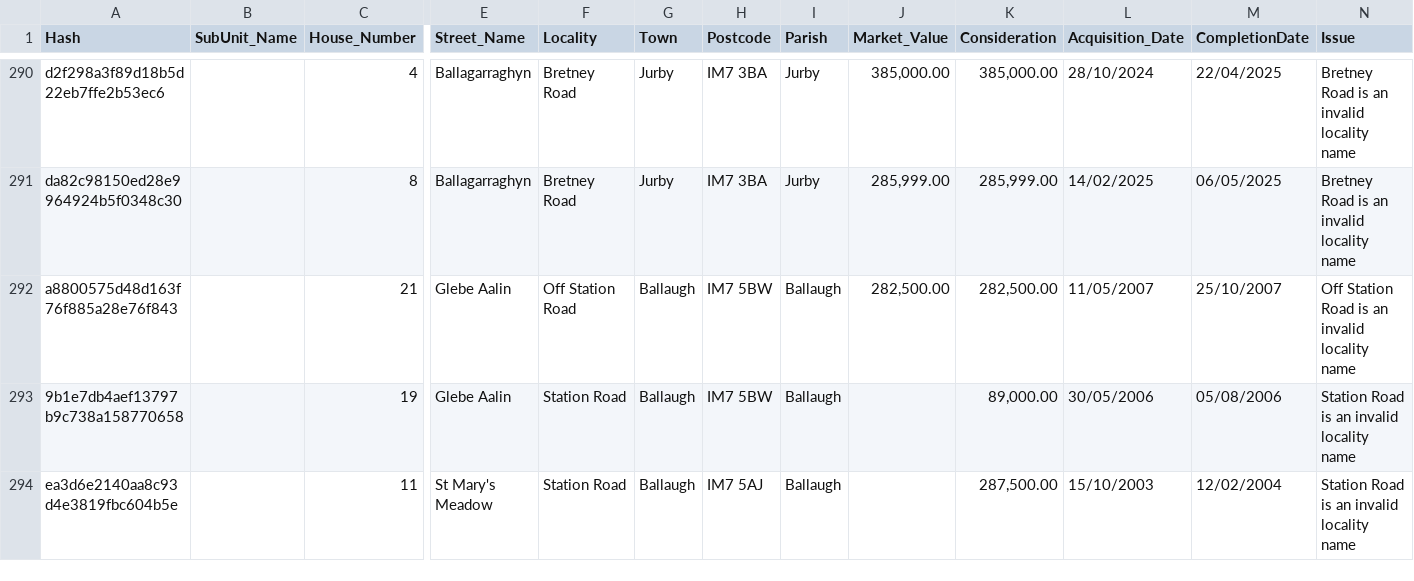
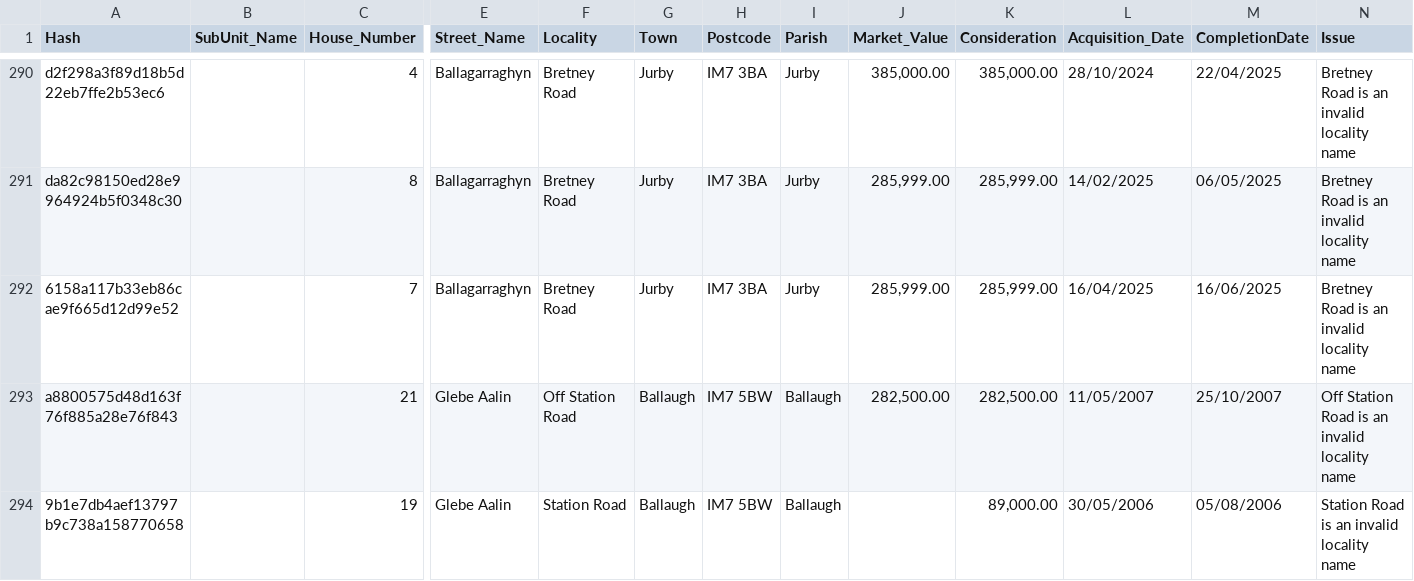
Before and after one commit to dankarran/isleofman-opendata, a CSV file: data/gov.im/land-transactions/outputs/issue-rows.csv, drawn as a sheet; only a part is shown, gaps mark what is left out; the shorter side is filled out with more unchanged rows; rows hold the shown columns only; the diff covers the shown part only; the diff names each change by its address in the sheet, - before the commit and + after, or states it on an @@ line.

```diff
--- a/data/gov.im/land-transactions/outputs/issue-rows.csv
+++ b/data/gov.im/land-transactions/outputs/issue-rows.csv
+row 292: 6158a117b33eb86cae9f665d12d99e52 |  | 7 | Ballagarraghyn | Bretney Road | Jurby | IM7 3BA | Jurby | 285,999.00 | 285,999.00 | 16/04/2025 | 16/06/2025 | Bretney Road is an invalid locality name
```
Also changed, not shown: 11 added rows elsewhere in this file, data/gov.im/land-transactions/outputs/issues.csv, data/openstreetmap/outputs/defibrillators/defibrillators.csv, 43 other files.
